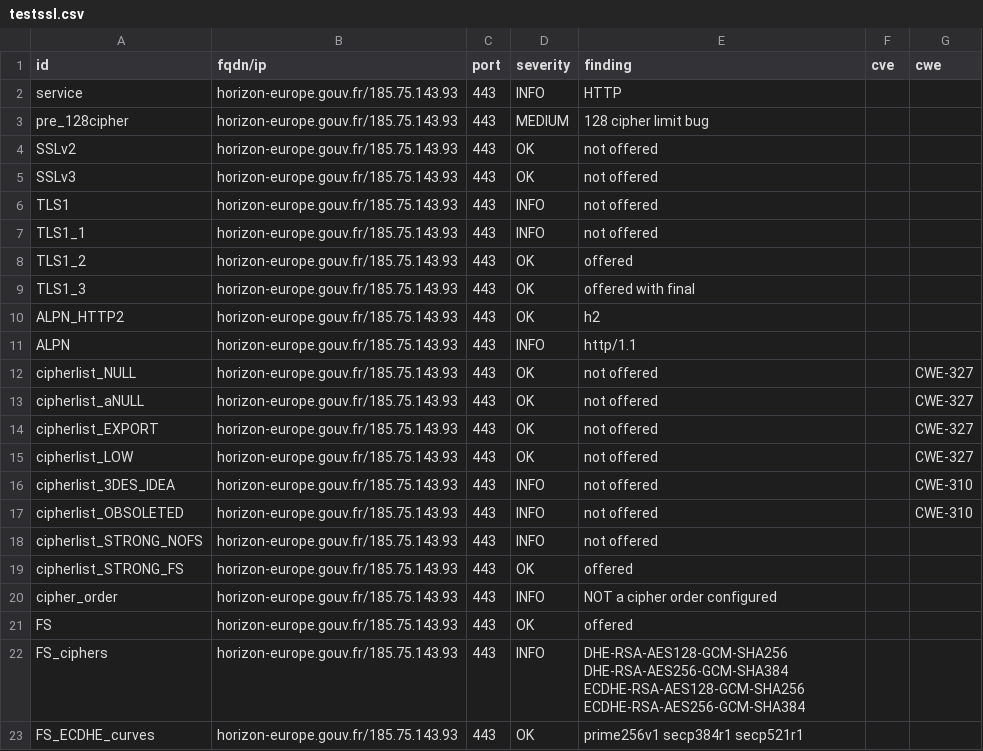
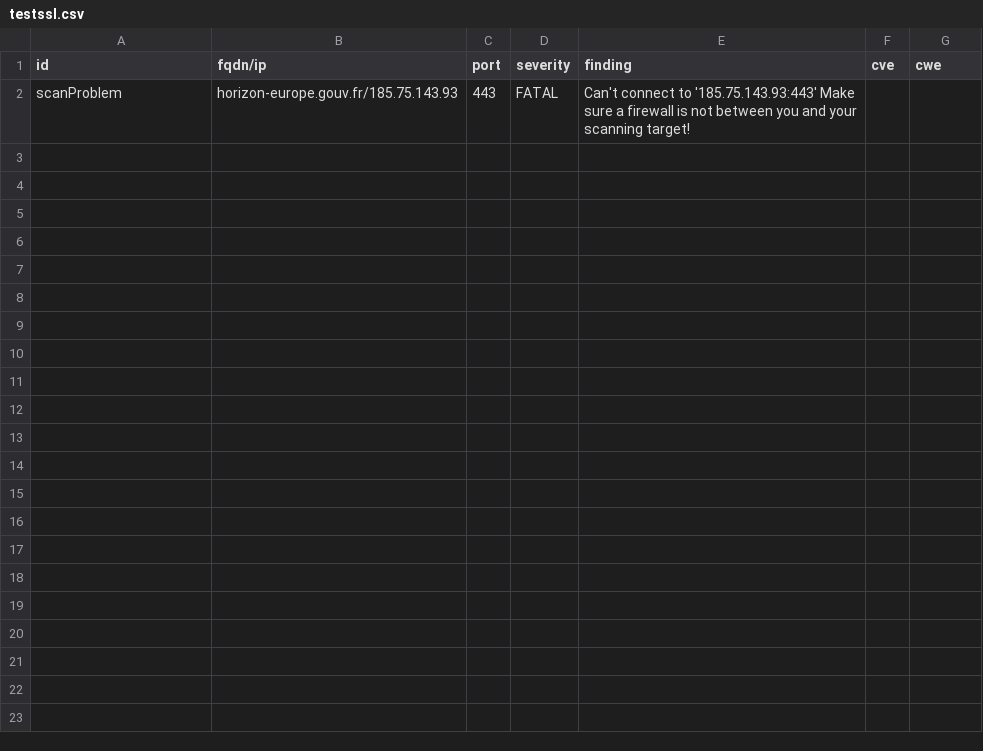
Before and after one commit to GKO-org/dashlordPrd5, a CSV file: results/aHR0cHM6Ly9ob3Jpem9uLWV1cm9wZS5nb3V2LmZy/testssl.csv, drawn as a sheet; removed rows and columns are numbered as before the commit, all else as after; the diff names each change by its address in the sheet, - before the commit and + after, or states it on an @@ line.

Commit message:
update: https://horizon-europe.gouv.fr

```diff
--- a/results/aHR0cHM6Ly9ob3Jpem9uLWV1cm9wZS5nb3V2LmZy/testssl.csv
+++ b/results/aHR0cHM6Ly9ob3Jpem9uLWV1cm9wZS5nb3V2LmZy/testssl.csv
-row 2: service | horizon-europe.gouv.fr/185.75.143.93 | 443 | INFO | HTTP
-row 3: pre_128cipher | horizon-europe.gouv.fr/185.75.143.93 | 443 | MEDIUM | 128 cipher limit bug
-row 4: SSLv2 | horizon-europe.gouv.fr/185.75.143.93 | 443 | OK | not offered
-row 5: SSLv3 | horizon-europe.gouv.fr/185.75.143.93 | 443 | OK | not offered
-row 6: TLS1 | horizon-europe.gouv.fr/185.75.143.93 | 443 | INFO | not offered
-row 7: TLS1_1 | horizon-europe.gouv.fr/185.75.143.93 | 443 | INFO | not offered
-row 8: TLS1_2 | horizon-europe.gouv.fr/185.75.143.93 | 443 | OK | offered
-row 9: TLS1_3 | horizon-europe.gouv.fr/185.75.143.93 | 443 | OK | offered with final
-row 10: ALPN_HTTP2 | horizon-europe.gouv.fr/185.75.143.93 | 443 | OK | h2
-row 11: ALPN | horizon-europe.gouv.fr/185.75.143.93 | 443 | INFO | http/1.1
-row 12: cipherlist_NULL | horizon-europe.gouv.fr/185.75.143.93 | 443 | OK | not offered |  | CWE-327
-row 13: cipherlist_aNULL | horizon-europe.gouv.fr/185.75.143.93 | 443 | OK | not offered |  | CWE-327
-row 14: cipherlist_EXPORT | horizon-europe.gouv.fr/185.75.143.93 | 443 | OK | not offered |  | CWE-327
-row 15: cipherlist_LOW | horizon-europe.gouv.fr/185.75.143.93 | 443 | OK | not offered |  | CWE-327
-row 16: cipherlist_3DES_IDEA | horizon-europe.gouv.fr/185.75.143.93 | 443 | INFO | not offered |  | CWE-310
-row 17: cipherlist_OBSOLETED | horizon-europe.gouv.fr/185.75.143.93 | 443 | INFO | not offered |  | CWE-310
-row 18: cipherlist_STRONG_NOFS | horizon-europe.gouv.fr/185.75.143.93 | 443 | INFO | not offered
-row 19: cipherlist_STRONG_FS | horizon-europe.gouv.fr/185.75.143.93 | 443 | OK | offered
-row 20: cipher_order | horizon-europe.gouv.fr/185.75.143.93 | 443 | INFO | NOT a cipher order configured
-row 21: FS | horizon-europe.gouv.fr/185.75.143.93 | 443 | OK | offered
-row 22: FS_ciphers | horizon-europe.gouv.fr/185.75.143.93 | 443 | INFO | DHE-RSA-AES128-GCM-SHA256 DHE-RSA-AES256-GCM-SHA384 ECDHE-RSA-AES128-GCM-SHA256 ECDHE-RSA-AES256-GCM-SHA384
-row 23: FS_ECDHE_curves | horizon-europe.gouv.fr/185.75.143.93 | 443 | OK | prime256v1 secp384r1 secp521r1
+row 2: scanProblem | horizon-europe.gouv.fr/185.75.143.93 | 443 | FATAL | Can't connect to '185.75.143.93:443' Make sure a firewall is not between you and your scanning target!
```
Also changed, not shown: 9 other files.
